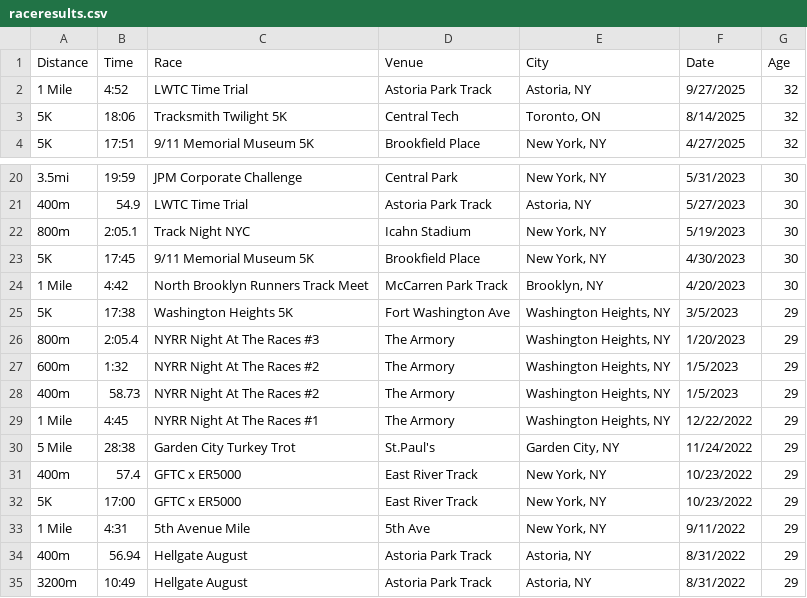
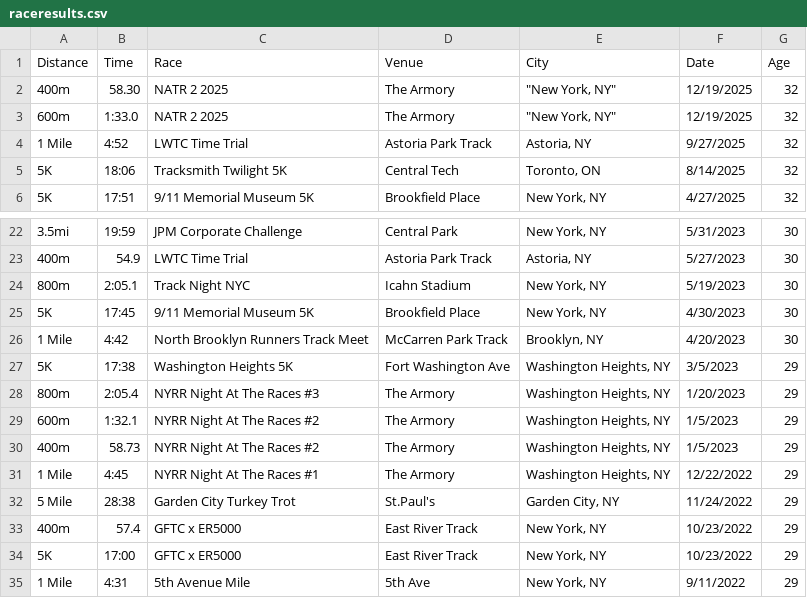
Before and after one commit to kenneththomas/kensraceresults, a CSV file: raceresults.csv, drawn as a sheet; only a part is shown, gaps mark what is left out; the shorter side is filled out with more unchanged rows.

```diff
--- a/raceresults.csv
+++ b/raceresults.csv
@@ -1,2 +1,4 @@
 Distance,Time,Race,Venue,City,Date,Age
+400m,58.30,NATR 2 2025,The Armory,"""New York, NY""",12/19/2025,32
+600m,1:33.0,NATR 2 2025,The Armory,"""New York, NY""",12/19/2025,32
 1 Mile,4:52,LWTC Time Trial,Astoria Park Track,"Astoria, NY",9/27/2025,32
@@ -26,3 +28,3 @@
 800m,2:05.4,NYRR Night At The Races #3,The Armory,"Washington Heights, NY",1/20/2023,29
-600m,1:32,NYRR Night At The Races #2,The Armory,"Washington Heights, NY",1/5/2023,29
+600m,1:32.1,NYRR Night At The Races #2,The Armory,"Washington Heights, NY",1/5/2023,29
 400m,58.73,NYRR Night At The Races #2,The Armory,"Washington Heights, NY",1/5/2023,29
```
Also changed, not shown: 1 other file.
